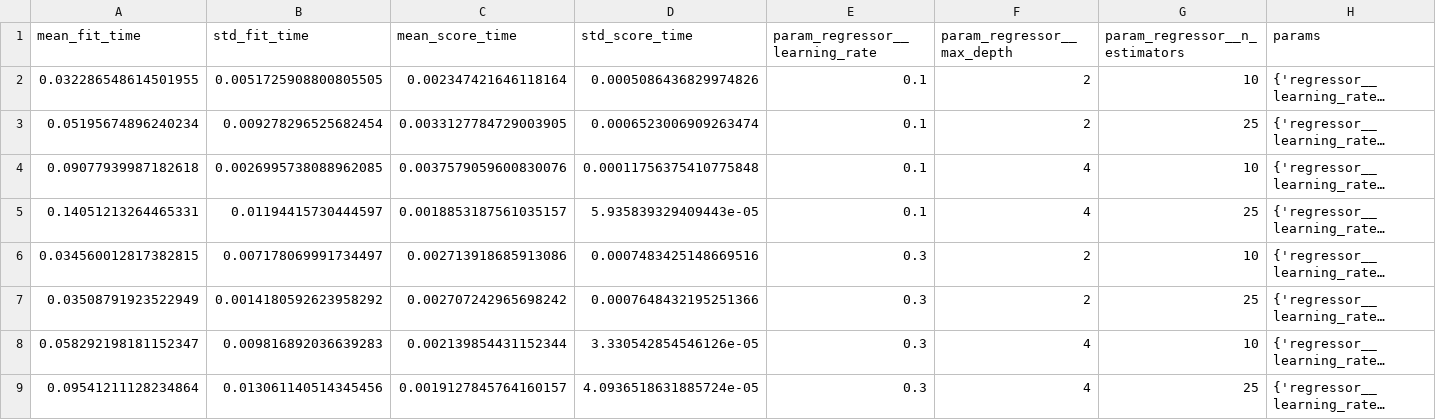
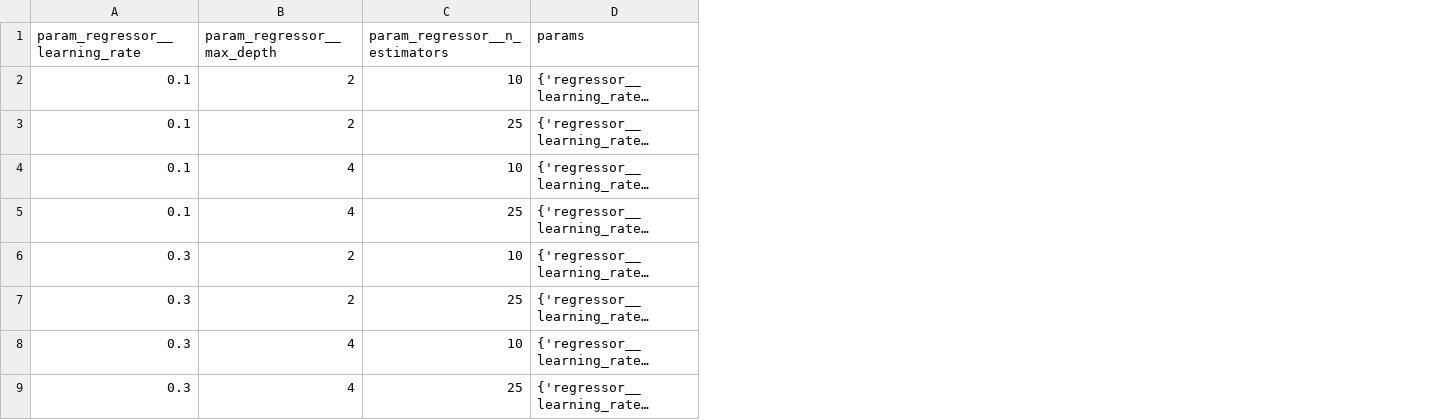
Before and after one commit to KUAS-ubicomp-lab/GlucoPatrol, a CSV file: results/3/XGBoost/cv_results.csv, drawn as a sheet; only a part is shown; long unchanged cells end in …; the diff names each change by its address in the sheet, - before the commit and + after, or states it on an @@ line.

```diff
--- a/results/3/XGBoost/cv_results.csv
+++ b/results/3/XGBoost/cv_results.csv
-column A (mean_fit_time), rows 2-9: 0.032286548614501955 | 0.05195674896240234 | 0.09077939987182618 | 0.14051213264465331 | 0.034560012817382815 | 0.03508791923522949 | 0.058292198181152347 | 0.09541211128234864
-column B (std_fit_time), rows 2-9: 0.0051725908800805505 | 0.009278296525682454 | 0.0026995738088962085 | 0.01194415730444597 | 0.007178069991734497 | 0.0014180592623958292 | 0.009816892036639283 | 0.013061140514345456
-column C (mean_score_time), rows 2-9: 0.002347421646118164 | 0.0033127784729003905 | 0.0037579059600830076 | 0.0018853187561035157 | 0.002713918685913086 | 0.002707242965698242 | 0.002139854431152344 | 0.0019127845764160157
-column D (std_score_time), rows 2-9: 0.0005086436829974826 | 0.0006523006909263474 | 0.00011756375410775848 | 5.935839329409443e-05 | 0.0007483425148669516 | 0.0007648432195251366 | 3.330542854546126e-05 | 4.0936518631885724e-05
```
Also changed, not shown: results/10/XGBoost/cv_results.csv, results/4/XGBoost/cv_results.csv, 15 other files.
